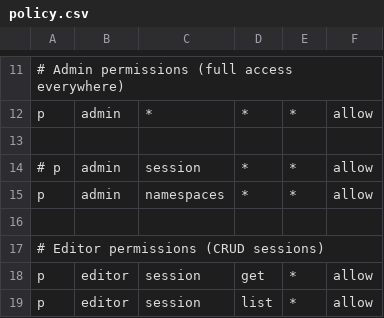
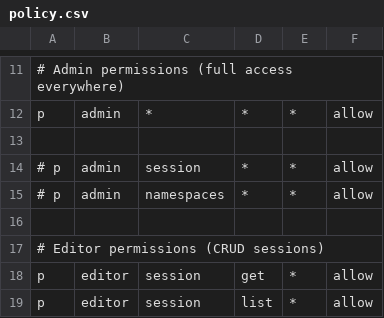
Before and after one commit to codespace-operator/codespace-operator, a CSV file: cfg/rbac-casbin/policy.csv, drawn as a sheet; only a part is shown, gaps mark what is left out.

```diff
--- a/cfg/rbac-casbin/policy.csv
+++ b/cfg/rbac-casbin/policy.csv
@@ -14,3 +14,3 @@ p, admin, *, *, *, allow
 # p, admin, session, *, *, allow
-p, admin, namespaces, *, *, allow
+# p, admin, namespaces, *, *, allow
 
```
Also changed, not shown: 8 other files.
